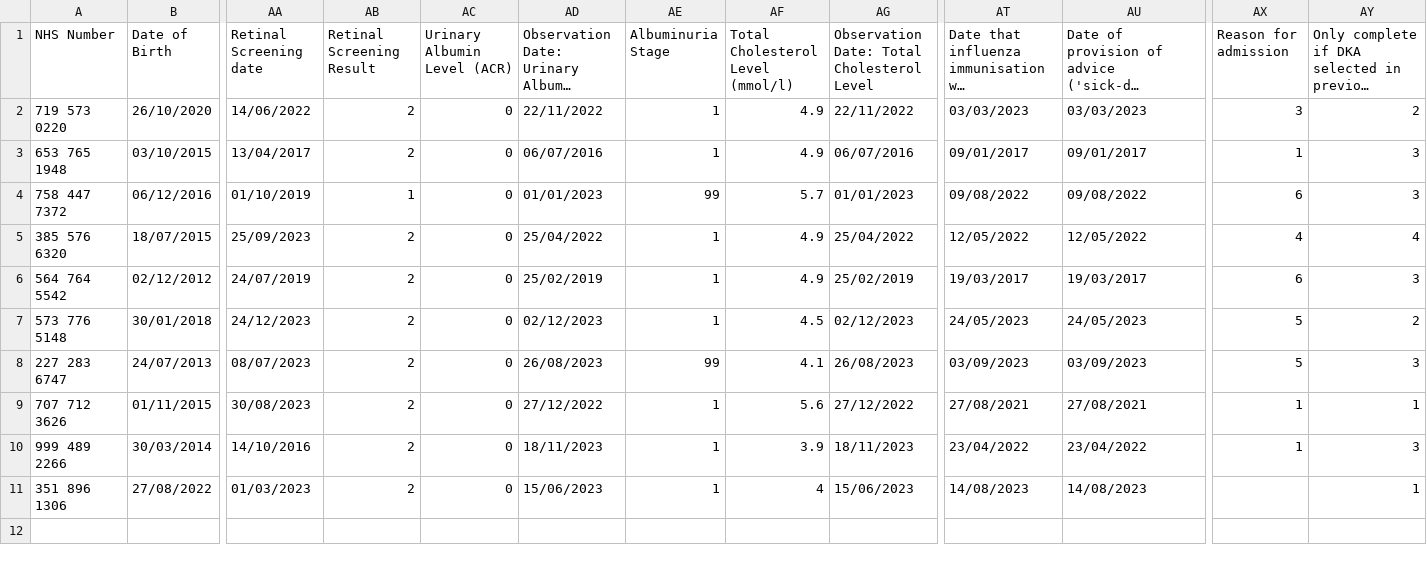
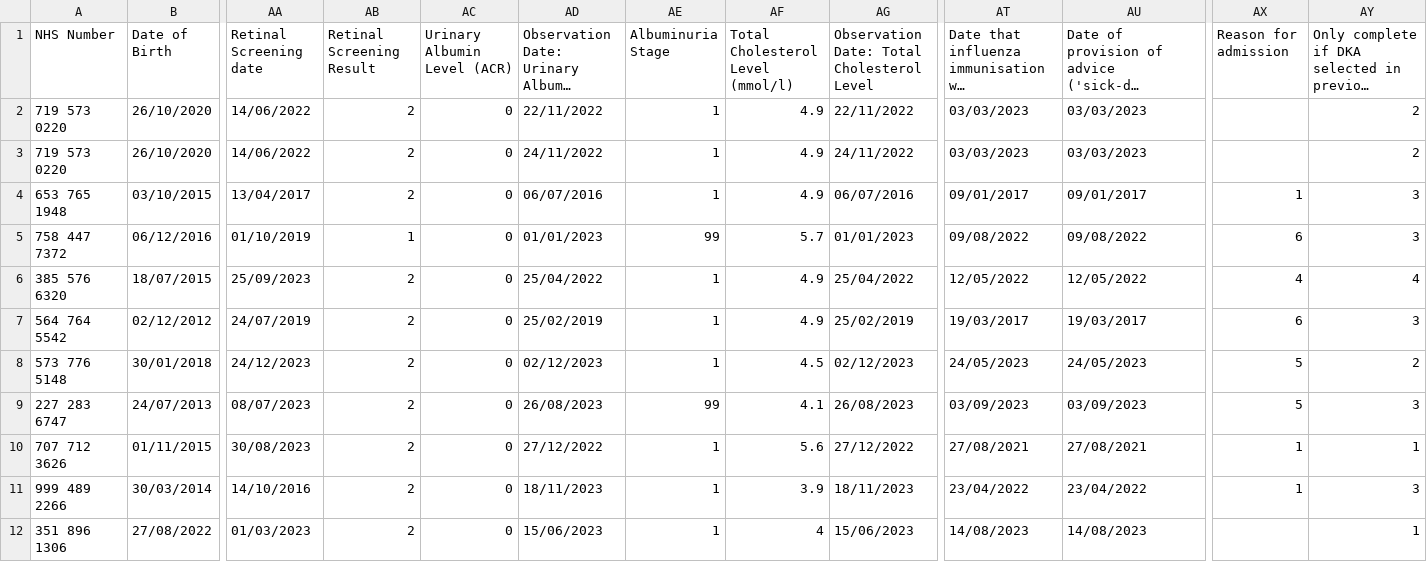
Before and after one commit to rcpch/national-paediatric-diabetes-audit, a CSV file: project/npda/dummy_sheets/dummy_sheet.csv, drawn as a sheet; only a part is shown, gaps mark what is left out; long unchanged cells end in …; rows hold the shown columns only; the diff names each change by its address in the sheet, - before the commit and + after, or states it on an @@ line.

Commit message:
Don't duplicate patients with multiple visits in CSV upload

```diff
--- a/project/npda/dummy_sheets/dummy_sheet.csv
+++ b/project/npda/dummy_sheets/dummy_sheet.csv
-AX2 (Reason for admission): 3
+AX2 (Reason for admission): (empty)
+row 3: 719 573 0220 | 26/10/2020 | 14/06/2022 | 2 | 0 | 24/11/2022 | 1 | 4.9 | 24/11/2022 | 03/03/2023 | 03/03/2023 |  | 2
```
Also changed, not shown: 2 other files.
